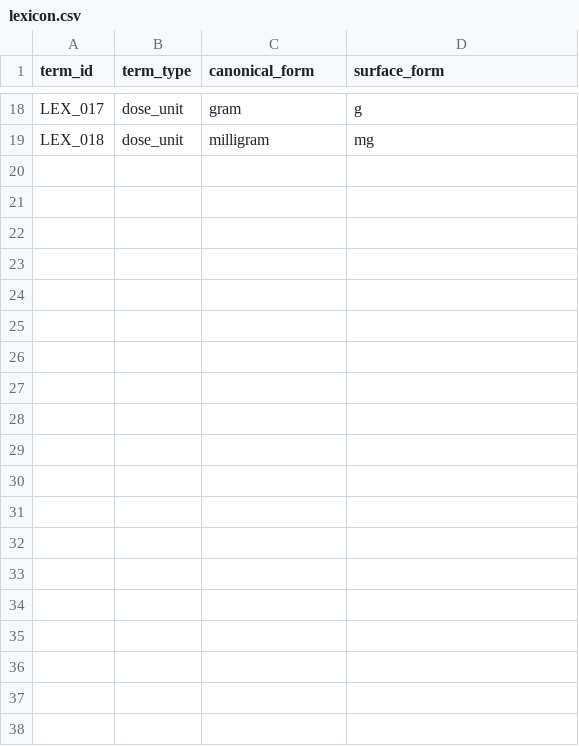
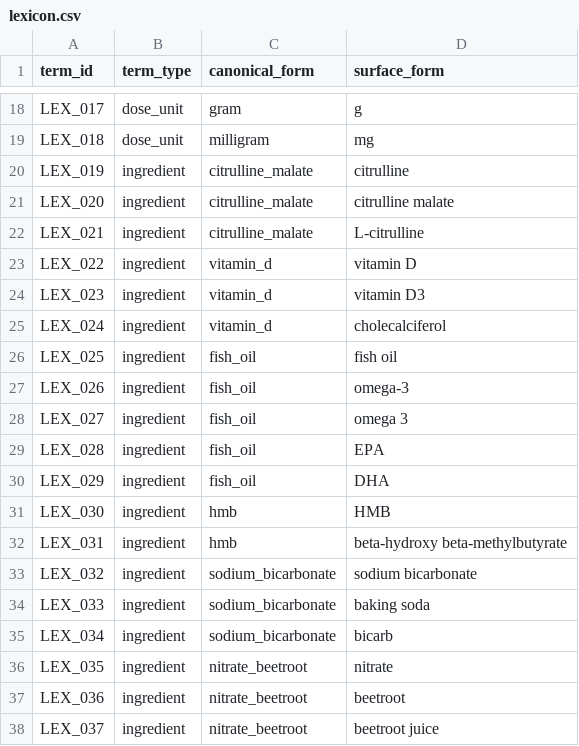
Before and after one commit to yagooramos/sports-supplement-claim-verifier, a CSV file: data/sources/lexicon.csv, drawn as a sheet; only a part is shown, gaps mark what is left out; the diff covers the shown part only.

```diff
--- a/data/sources/lexicon.csv
+++ b/data/sources/lexicon.csv
@@ -19 +19,20 @@ LEX_017,dose_unit,gram,g
 LEX_018,dose_unit,milligram,mg
+LEX_019,ingredient,citrulline_malate,citrulline
+LEX_020,ingredient,citrulline_malate,citrulline malate
+LEX_021,ingredient,citrulline_malate,L-citrulline
+LEX_022,ingredient,vitamin_d,vitamin D
+LEX_023,ingredient,vitamin_d,vitamin D3
+LEX_024,ingredient,vitamin_d,cholecalciferol
+LEX_025,ingredient,fish_oil,fish oil
+LEX_026,ingredient,fish_oil,omega-3
+LEX_027,ingredient,fish_oil,omega 3
+LEX_028,ingredient,fish_oil,EPA
+LEX_029,ingredient,fish_oil,DHA
+LEX_030,ingredient,hmb,HMB
+LEX_031,ingredient,hmb,beta-hydroxy beta-methylbutyrate
+LEX_032,ingredient,sodium_bicarbonate,sodium bicarbonate
+LEX_033,ingredient,sodium_bicarbonate,baking soda
+LEX_034,ingredient,sodium_bicarbonate,bicarb
+LEX_035,ingredient,nitrate_beetroot,nitrate
+LEX_036,ingredient,nitrate_beetroot,beetroot
+LEX_037,ingredient,nitrate_beetroot,beetroot juice
```
Also changed, not shown: 27 added rows elsewhere in this file, data/sources/matrix_scope.csv, 4 other files.
